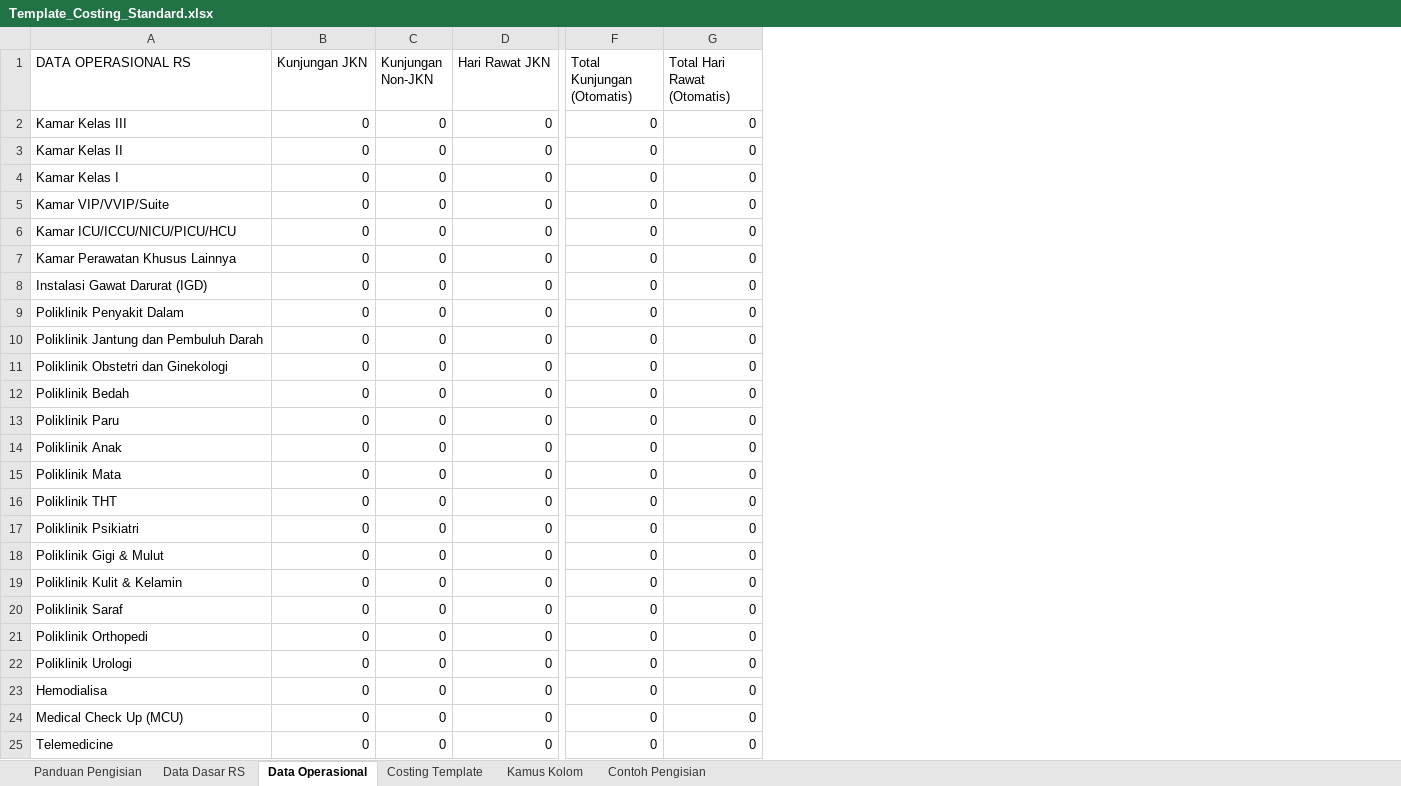
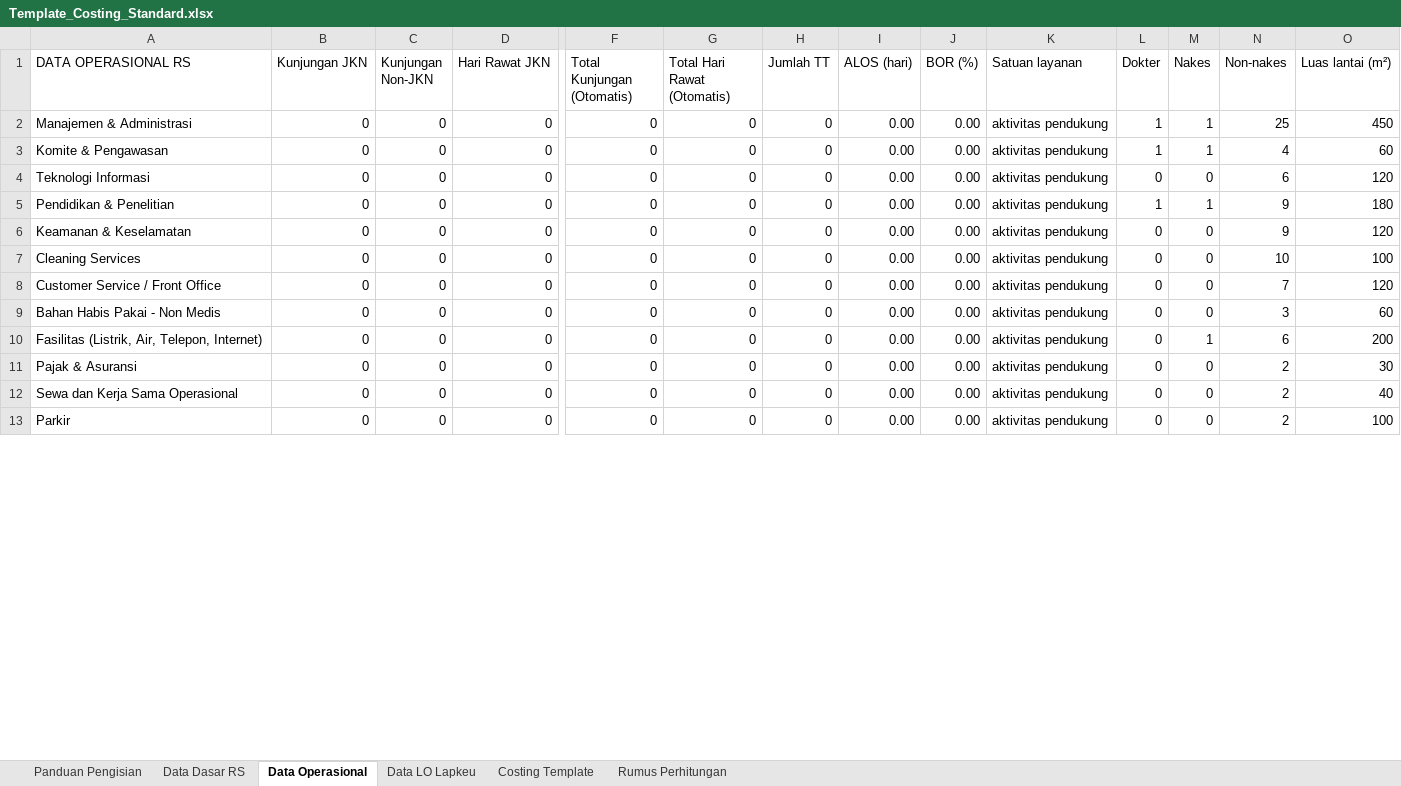
Before and after one commit to riki-pp1746/UCiDRG, an Excel workbook: public/Template_Costing_Standard.xlsx, sheet Data Operasional, drawn as a sheet; only a part is shown, gaps mark what is left out; values as stored, in another font and other column widths than the file's, no cell formats; removed rows and columns are numbered as before the commit, all else as after; rows hold the shown columns only; the diff covers the shown part only; the diff names each change by its address in the sheet, - before the commit and + after, or states it on an @@ line.

Commit message:
Adopt masked six-sheet costing template and audit imports

```diff
--- a/public/Template_Costing_Standard.xlsx (sheet Data Operasional)
+++ b/public/Template_Costing_Standard.xlsx (sheet Data Operasional)
-sheet tab: Contoh Pengisian
+sheet tab: Rumus Perhitungan
-sheet tab: Kamus Kolom
+sheet tab: Data LO Lapkeu
+column H (Jumlah TT), rows 2-13: all 0
+column I (ALOS (hari)), rows 2-13: all 0.00
+column J (BOR (%)), rows 2-13: all 0.00
+column K (Satuan layanan), rows 2-13: all aktivitas pendukung
+column L (Dokter), rows 2-13: 1 | 1 | 0 | 1 | 0 | 0 | 0 | 0 | 0 | 0 | 0 | 0
+column M (Nakes), rows 2-13: 1 | 1 | 0 | 1 | 0 | 0 | 0 | 0 | 1 | 0 | 0 | 0
+column N (Non-nakes), rows 2-13: 25 | 4 | 6 | 9 | 9 | 10 | 7 | 3 | 6 | 2 | 2 | 2
+column O (Luas lantai (m²)), rows 2-13: 450 | 60 | 120 | 180 | 120 | 100 | 120 | 60 | 200 | 30 | 40 | 100
-A2 (DATA OPERASIONAL RS): Kamar Kelas III
+A2 (DATA OPERASIONAL RS): Manajemen & Administrasi
-A3 (DATA OPERASIONAL RS): Kamar Kelas II
+A3 (DATA OPERASIONAL RS): Komite & Pengawasan
-A4 (DATA OPERASIONAL RS): Kamar Kelas I
+A4 (DATA OPERASIONAL RS): Teknologi Informasi
-A5 (DATA OPERASIONAL RS): Kamar VIP/VVIP/Suite
+A5 (DATA OPERASIONAL RS): Pendidikan & Penelitian
-row 6: Kamar ICU/ICCU/NICU/PICU/HCU | 0 | 0 | 0 | 0 | 0
-A6 (DATA OPERASIONAL RS): Kamar Perawatan Khusus Lainnya
+A6 (DATA OPERASIONAL RS): Keamanan & Keselamatan
-A7 (DATA OPERASIONAL RS): Instalasi Gawat Darurat (IGD)
+A7 (DATA OPERASIONAL RS): Cleaning Services
-A8 (DATA OPERASIONAL RS): Poliklinik Penyakit Dalam
+A8 (DATA OPERASIONAL RS): Customer Service / Front Office
-A9 (DATA OPERASIONAL RS): Poliklinik Jantung dan Pembuluh Darah
+A9 (DATA OPERASIONAL RS): Bahan Habis Pakai - Non Medis
-A10 (DATA OPERASIONAL RS): Poliklinik Obstetri dan Ginekologi
+A10 (DATA OPERASIONAL RS): Fasilitas (Listrik, Air, Telepon, Internet)
-row 12: Poliklinik Bedah | 0 | 0 | 0 | 0 | 0
-A11 (DATA OPERASIONAL RS): Poliklinik Paru
+A11 (DATA OPERASIONAL RS): Pajak & Asuransi
-row 14: Poliklinik Anak | 0 | 0 | 0 | 0 | 0
-row 15: Poliklinik Mata | 0 | 0 | 0 | 0 | 0
-row 16: Poliklinik THT | 0 | 0 | 0 | 0 | 0
-row 17: Poliklinik Psikiatri | 0 | 0 | 0 | 0 | 0
-row 18: Poliklinik Gigi & Mulut | 0 | 0 | 0 | 0 | 0
-A12 (DATA OPERASIONAL RS): Poliklinik Kulit & Kelamin
+A12 (DATA OPERASIONAL RS): Sewa dan Kerja Sama Operasional
-A13 (DATA OPERASIONAL RS): Poliklinik Saraf
+A13 (DATA OPERASIONAL RS): Parkir
-row 21: Poliklinik Orthopedi | 0 | 0 | 0 | 0 | 0
-row 22: Poliklinik Urologi | 0 | 0 | 0 | 0 | 0
-row 23: Hemodialisa | 0 | 0 | 0 | 0 | 0
-row 24: Medical Check Up (MCU) | 0 | 0 | 0 | 0 | 0
-row 25: Telemedicine | 0 | 0 | 0 | 0 | 0
```
Also changed, not shown: 44 added rows, 2 removed rows and 7 edited cells elsewhere in this sheet, sheet Costing Template, sheet Rumus Perhitungan, sheet Panduan Pengisian, sheet Data Dasar RS, cell formats, formulas that keep their value, 11 other files.
